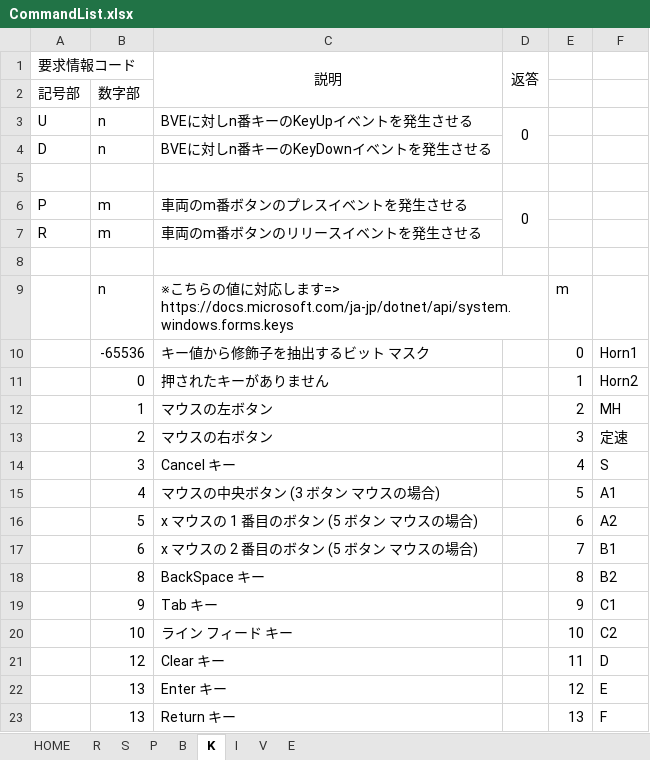
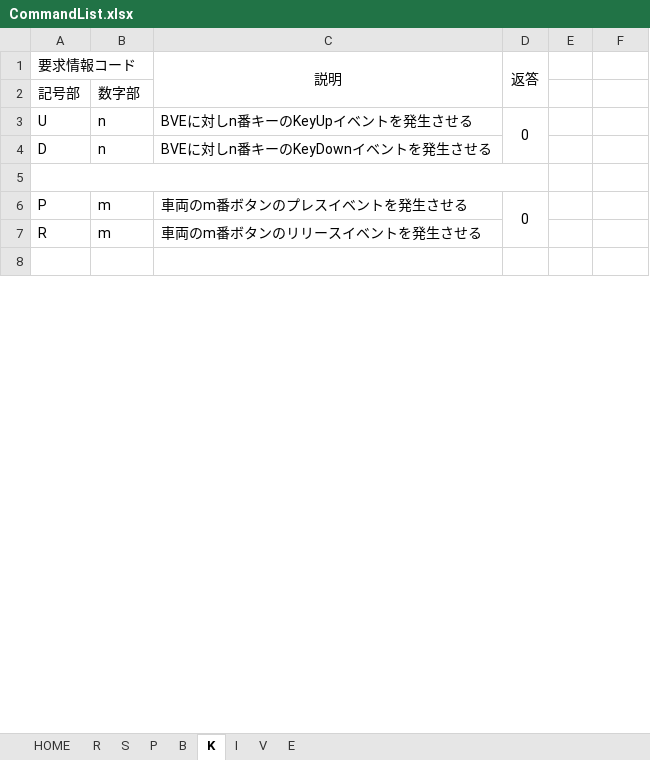
Before and after one commit to Tralsys/BIDSid_SerCon, an Excel workbook: CommandList.xlsx, sheet K, drawn as a sheet; only a part is shown; values as stored, in another font and other column widths than the file's, no borders; removed rows and columns are numbered as before the commit, all else as after; the diff covers the shown part only; the diff names each change by its address in the sheet, - before the commit and + after, or states it on an @@ line.

```diff
--- a/CommandList.xlsx (sheet K)
+++ b/CommandList.xlsx (sheet K)
+A5:D5 merged
-row 9:  | n | ※こちらの値に対応します=> https://docs.microsoft.com/ja-jp/dotnet/api/system.windows.forms.keys |  | m
-row 10:  | -65536 | キー値から修飾子を抽出するビット マスク |  | 0 | Horn1
-row 11:  | 0 | 押されたキーがありません |  | 1 | Horn2
-row 12:  | 1 | マウスの左ボタン |  | 2 | MH
-row 13:  | 2 | マウスの右ボタン |  | 3 | 定速
-row 14:  | 3 | Cancel キー |  | 4 | S
-row 15:  | 4 | マウスの中央ボタン (3 ボタン マウスの場合) |  | 5 | A1
-row 16:  | 5 | x マウスの 1 番目のボタン (5 ボタン マウスの場合) |  | 6 | A2
-row 17:  | 6 | x マウスの 2 番目のボタン (5 ボタン マウスの場合) |  | 7 | B1
-row 18:  | 8 | BackSpace キー |  | 8 | B2
-row 19:  | 9 | Tab キー |  | 9 | C1
-row 20:  | 10 | ライン フィード キー |  | 10 | C2
-row 21:  | 12 | Clear キー |  | 11 | D
-row 22:  | 13 | Enter キー |  | 12 | E
-row 23:  | 13 | Return キー |  | 13 | F
```
Also changed, not shown: 22 added rows and 177 removed rows elsewhere in this sheet, sheet HOME, sheet R, sheet S, sheet P, sheet I, sheet B, 2 more sheets, formulas that keep their value, 14 other files.
